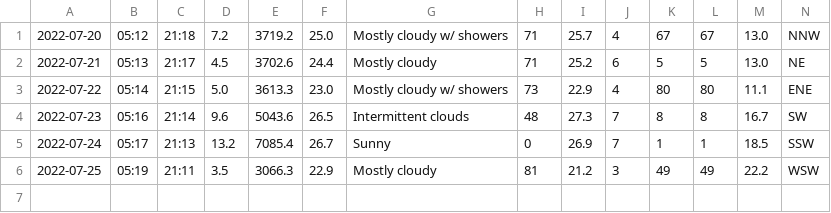
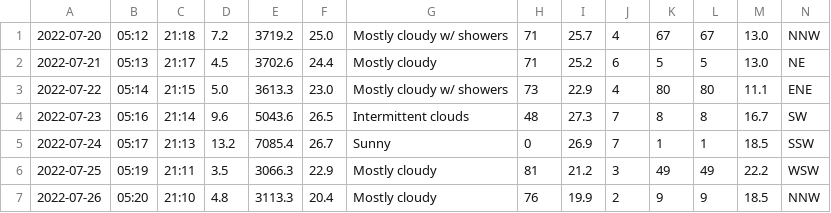
Before and after one commit to Mubeen31/solar-power-and-weather-data, a CSV file: daily_weather_forecasted_data.csv, drawn as a sheet.

Commit message:
first commit

```diff
--- a/daily_weather_forecasted_data.csv
+++ b/daily_weather_forecasted_data.csv
@@ -6 +6,2 @@
 2022-07-25,05:19,21:11,3.5,3066.3,22.9,Mostly cloudy,81,21.2,3,49,49,22.2,WSW
+2022-07-26,05:20,21:10,4.8,3113.3,20.4,Mostly cloudy,76,19.9,2,9,9,18.5,NNW
```
